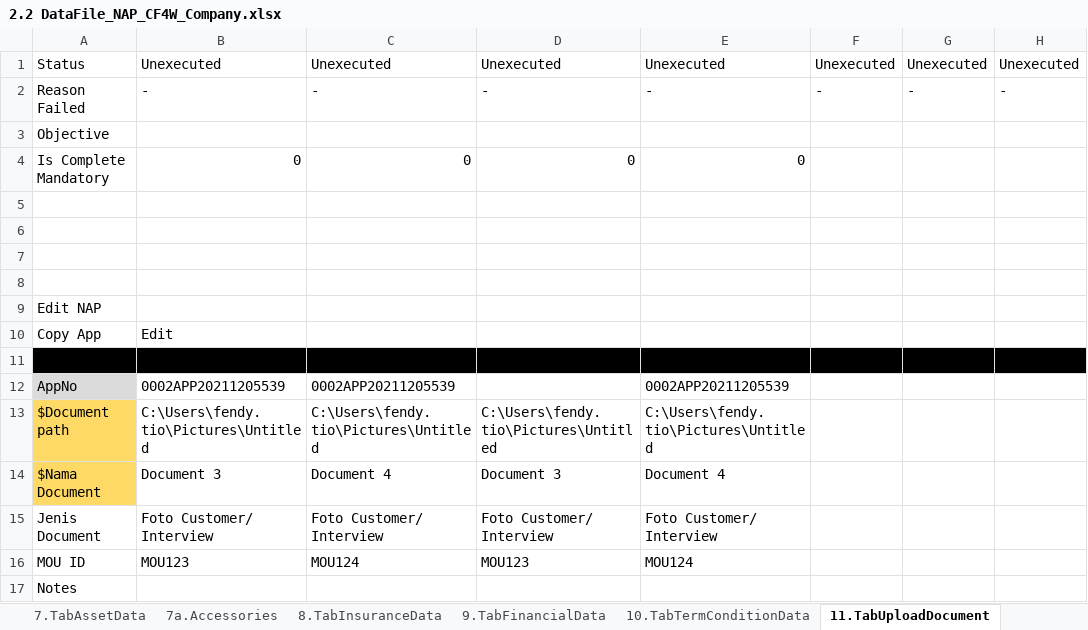
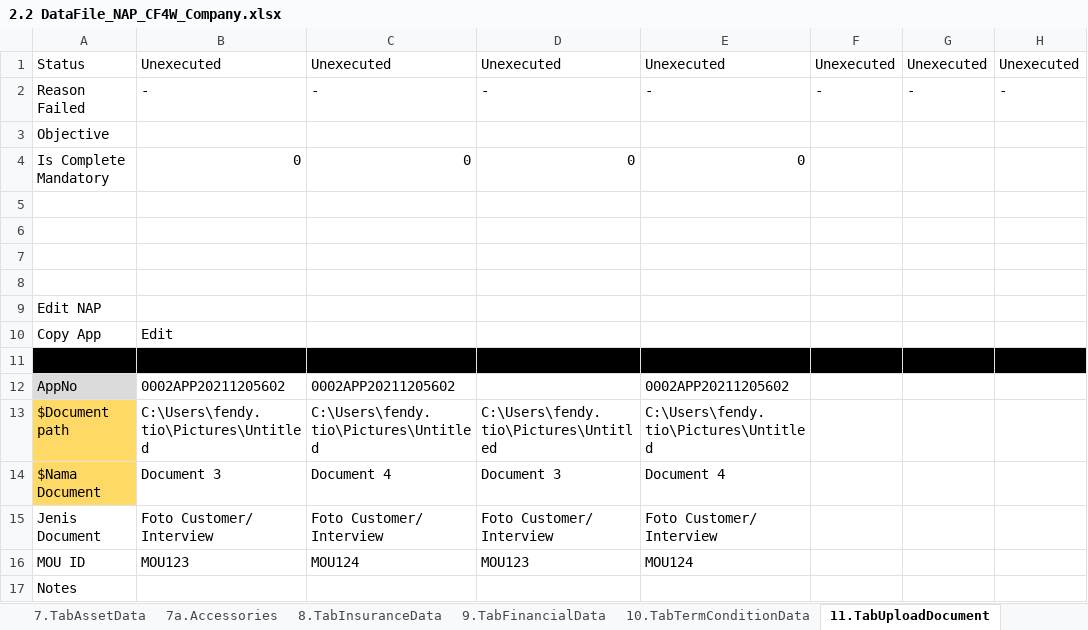
Before and after one commit to qcadins/DemoWorkflow, an Excel workbook: Excel/2.2 DataFile_NAP_CF4W_Company.xlsx, sheet 11.TabUploadDocument, drawn as a sheet; values as stored, in another font and other column widths than the file's, no borders; the diff names each change by its address in the sheet, - before the commit and + after, or states it on an @@ line.

```diff
--- a/Excel/2.2 DataFile_NAP_CF4W_Company.xlsx (sheet 11.TabUploadDocument)
+++ b/Excel/2.2 DataFile_NAP_CF4W_Company.xlsx (sheet 11.TabUploadDocument)
-B12: 0002APP20211205539
+B12: 0002APP20211205602
-C12: 0002APP20211205539
+C12: 0002APP20211205602
-E12: 0002APP20211205539
+E12: 0002APP20211205602
```
Also changed, not shown: sheet 5.TabReferantorData, sheet 7a.Accessories, sheet 1.TabCustomerMainData, sheet 2.TabManagementShareholderData, sheet 2a.TabManagementShareholderMain, sheet 0.Setting, 11 more sheets, Excel/2.1 DataFile_NAP_CF4W.xlsx, 5 other files.
